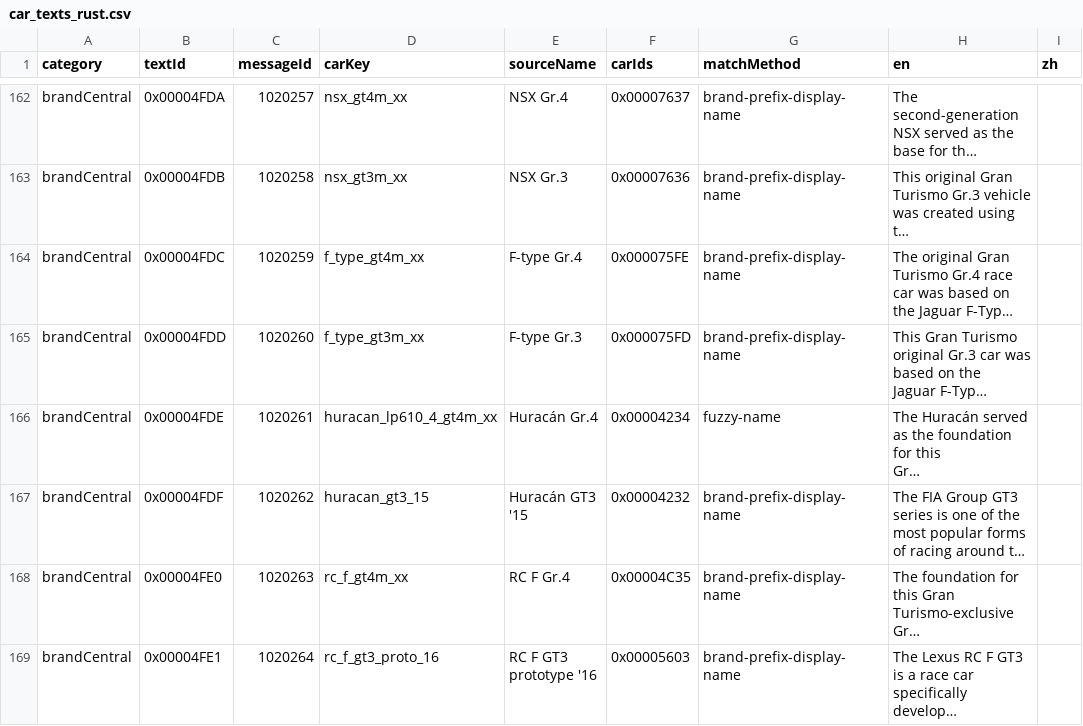
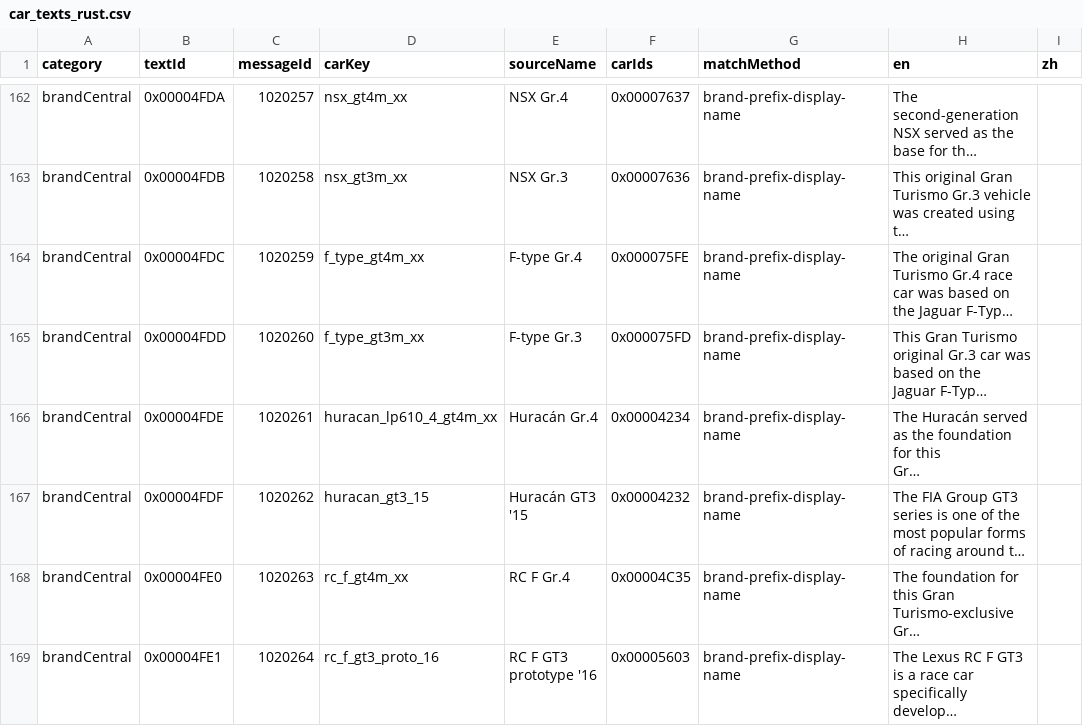
Before and after one commit to gakaki/gt7_clubmansharp_go, a CSV file: reports/car_texts_rust.csv, drawn as a sheet; only a part is shown, gaps mark what is left out; long unchanged cells end in …; the diff covers the shown part only; the diff names each change by its address in the sheet, - before the commit and + after, or states it on an @@ line.

```diff
--- a/reports/car_texts_rust.csv
+++ b/reports/car_texts_rust.csv
-G166 (matchMethod): fuzzy-name
+G166 (matchMethod): brand-prefix-display-name
```
Also changed, not shown: 17 edited cells elsewhere in this file, reports/cafe_car_detail_exact.csv, reports/cafe_car_detail_rust.csv, 16 other files.
